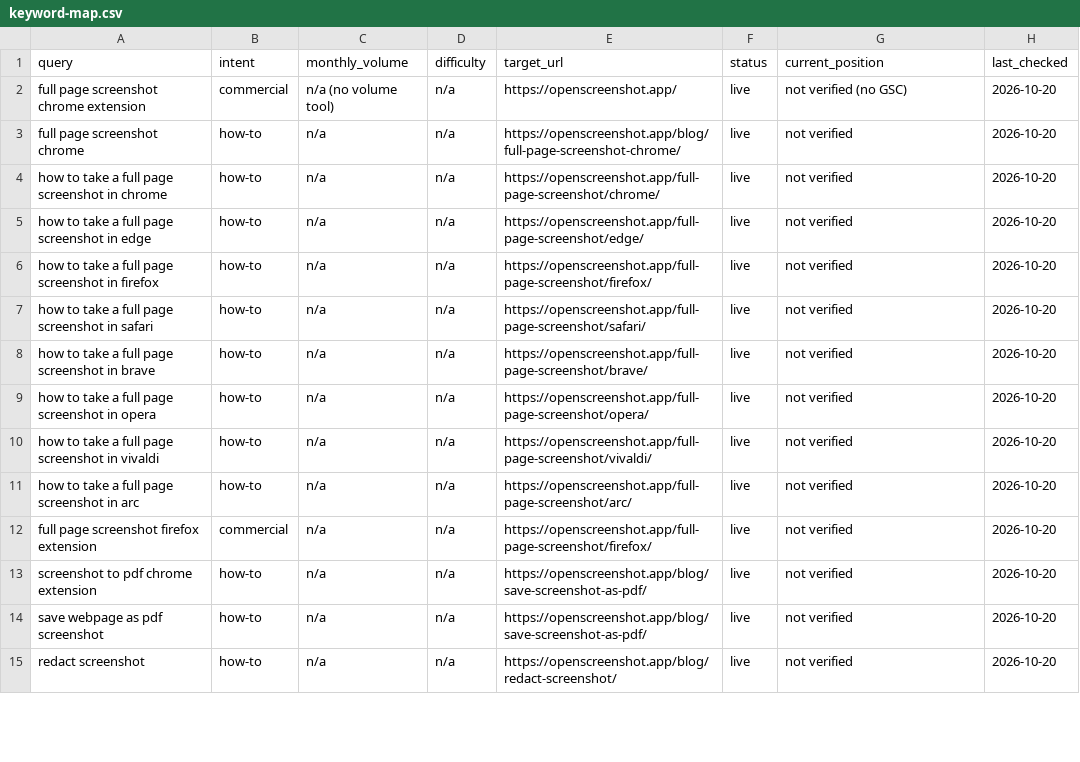
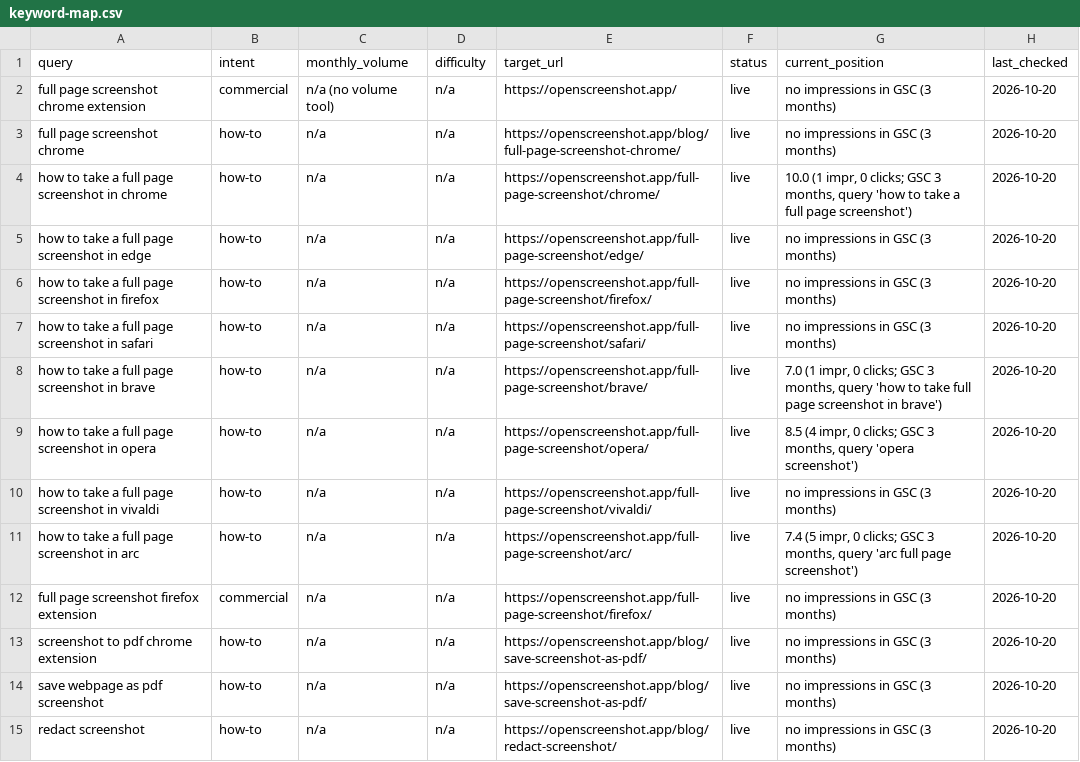
Before and after one commit to AllenBrook/ScreenShotExt, a CSV file: seo/keyword-map.csv, drawn as a sheet; only a part is shown; the diff covers the shown part only.

Commit message:
chore(seo): Search Console baseline, indexing findings, and the day's actions
Queries and pages for the last three months in seo/gsc/, positions in the
keyword map, the indexing picture in the backlog and the report, and the
log for the topics, the awesome-mcp-servers PR, and the AMO copy.

```diff
--- a/seo/keyword-map.csv
+++ b/seo/keyword-map.csv
@@ -1,15 +1,15 @@
 query,intent,monthly_volume,difficulty,target_url,status,current_position,last_checked
-full page screenshot chrome extension,commercial,n/a (no volume tool),n/a,https://openscreenshot.app/,live,not verified (no GSC),2026-10-20
-full page screenshot chrome,how-to,n/a,n/a,https://openscreenshot.app/blog/full-page-screenshot-chrome/,live,not verified,2026-10-20
-how to take a full page screenshot in chrome,how-to,n/a,n/a,https://openscreenshot.app/full-page-screenshot/chrome/,live,not verified,2026-10-20
-how to take a full page screenshot in edge,how-to,n/a,n/a,https://openscreenshot.app/full-page-screenshot/edge/,live,not verified,2026-10-20
-how to take a full page screenshot in firefox,how-to,n/a,n/a,https://openscreenshot.app/full-page-screenshot/firefox/,live,not verified,2026-10-20
-how to take a full page screenshot in safari,how-to,n/a,n/a,https://openscreenshot.app/full-page-screenshot/safari/,live,not verified,2026-10-20
-how to take a full page screenshot in brave,how-to,n/a,n/a,https://openscreenshot.app/full-page-screenshot/brave/,live,not verified,2026-10-20
-how to take a full page screenshot in opera,how-to,n/a,n/a,https://openscreenshot.app/full-page-screenshot/opera/,live,not verified,2026-10-20
-how to take a full page screenshot in vivaldi,how-to,n/a,n/a,https://openscreenshot.app/full-page-screenshot/vivaldi/,live,not verified,2026-10-20
-how to take a full page screenshot in arc,how-to,n/a,n/a,https://openscreenshot.app/full-page-screenshot/arc/,live,not verified,2026-10-20
-full page screenshot firefox extension,commercial,n/a,n/a,https://openscreenshot.app/full-page-screenshot/firefox/,live,not verified,2026-10-20
-screenshot to pdf chrome extension,how-to,n/a,n/a,https://openscreenshot.app/blog/save-screenshot-as-pdf/,live,not verified,2026-10-20
-save webpage as pdf screenshot,how-to,n/a,n/a,https://openscreenshot.app/blog/save-screenshot-as-pdf/,live,not verified,2026-10-20
-redact screenshot,how-to,n/a,n/a,https://openscreenshot.app/blog/redact-screenshot/,live,not verified,2026-10-20
+full page screenshot chrome extension,commercial,n/a (no volume tool),n/a,https://openscreenshot.app/,live,no impressions in GSC (3 months),2026-10-20
+full page screenshot chrome,how-to,n/a,n/a,https://openscreenshot.app/blog/full-page-screenshot-chrome/,live,no impressions in GSC (3 months),2026-10-20
+how to take a full page screenshot in chrome,how-to,n/a,n/a,https://openscreenshot.app/full-page-screenshot/chrome/,live,"10.0 (1 impr, 0 clicks; GSC 3 months, query 'how to take a full page screenshot')",2026-10-20
+how to take a full page screenshot in edge,how-to,n/a,n/a,https://openscreenshot.app/full-page-screenshot/edge/,live,no impressions in GSC (3 months),2026-10-20
+how to take a full page screenshot in firefox,how-to,n/a,n/a,https://openscreenshot.app/full-page-screenshot/firefox/,live,no impressions in GSC (3 months),2026-10-20
+how to take a full page screenshot in safari,how-to,n/a,n/a,https://openscreenshot.app/full-page-screenshot/safari/,live,no impressions in GSC (3 months),2026-10-20
+how to take a full page screenshot in brave,how-to,n/a,n/a,https://openscreenshot.app/full-page-screenshot/brave/,live,"7.0 (1 impr, 0 clicks; GSC 3 months, query 'how to take full page screenshot in brave')",2026-10-20
+how to take a full page screenshot in opera,how-to,n/a,n/a,https://openscreenshot.app/full-page-screenshot/opera/,live,"8.5 (4 impr, 0 clicks; GSC 3 months, query 'opera screenshot')",2026-10-20
+how to take a full page screenshot in vivaldi,how-to,n/a,n/a,https://openscreenshot.app/full-page-screenshot/vivaldi/,live,no impressions in GSC (3 months),2026-10-20
+how to take a full page screenshot in arc,how-to,n/a,n/a,https://openscreenshot.app/full-page-screenshot/arc/,live,"7.4 (5 impr, 0 clicks; GSC 3 months, query 'arc full page screenshot')",2026-10-20
+full page screenshot firefox extension,commercial,n/a,n/a,https://openscreenshot.app/full-page-screenshot/firefox/,live,no impressions in GSC (3 months),2026-10-20
+screenshot to pdf chrome extension,how-to,n/a,n/a,https://openscreenshot.app/blog/save-screenshot-as-pdf/,live,no impressions in GSC (3 months),2026-10-20
+save webpage as pdf screenshot,how-to,n/a,n/a,https://openscreenshot.app/blog/save-screenshot-as-pdf/,live,no impressions in GSC (3 months),2026-10-20
+redact screenshot,how-to,n/a,n/a,https://openscreenshot.app/blog/redact-screenshot/,live,no impressions in GSC (3 months),2026-10-20
```
Also changed, not shown: 27 edited cells elsewhere in this file, 4 other files.
